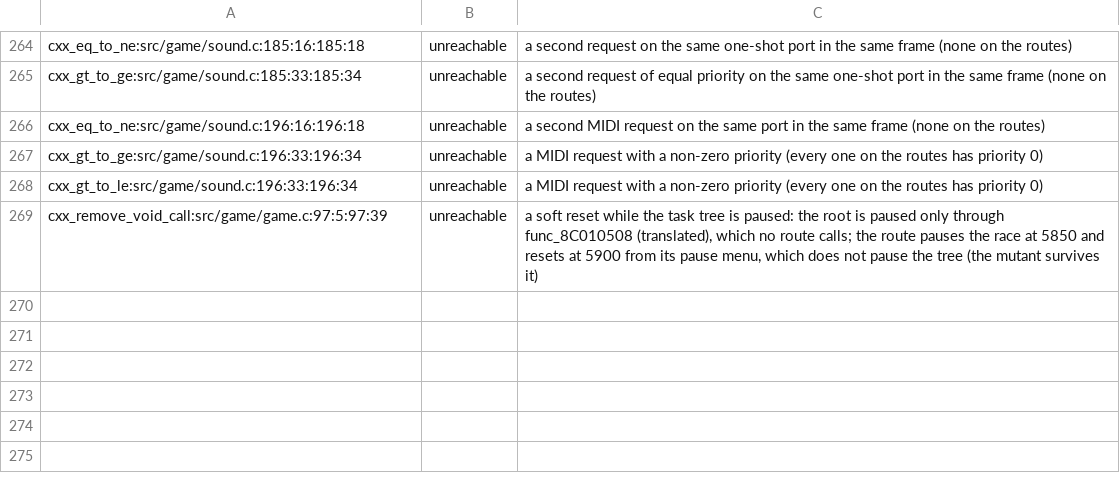
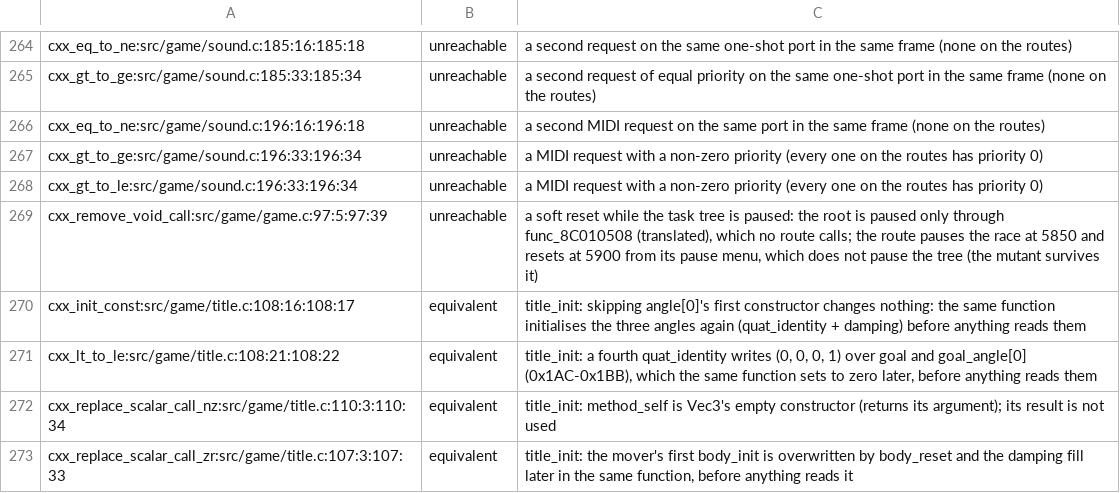
Before and after one commit to Sorikairox/penpen-web, a TSV file: docs/progress/mutation_notes.tsv, drawn as a sheet; only a part is shown, gaps mark what is left out.

```diff
--- a/docs/progress/mutation_notes.tsv
+++ b/docs/progress/mutation_notes.tsv
@@ -269 +269,5 @@ cxx_gt_to_le:src/game/sound.c:196:33:196:34	unreachable	a MIDI request with a no
 cxx_remove_void_call:src/game/game.c:97:5:97:39	unreachable	a soft reset while the task tree is paused: the root is paused only through func_8C010508 (translated), which no route calls; the route pauses the race at 5850 and resets at 5900 from its pause menu, which does not pause the tree (the mutant survives it)
+cxx_init_const:src/game/title.c:108:16:108:17	equivalent	title_init: skipping angle[0]'s first constructor changes nothing: the same function initialises the three angles again (quat_identity + damping) before anything reads them
+cxx_lt_to_le:src/game/title.c:108:21:108:22	equivalent	title_init: a fourth quat_identity writes (0, 0, 0, 1) over goal and goal_angle[0] (0x1AC-0x1BB), which the same function sets to zero later, before anything reads them
+cxx_replace_scalar_call_nz:src/game/title.c:110:3:110:34	equivalent	title_init: method_self is Vec3's empty constructor (returns its argument); its result is not used
+cxx_replace_scalar_call_zr:src/game/title.c:107:3:107:33	equivalent	title_init: the mover's first body_init is overwritten by body_reset and the damping fill later in the same function, before anything reads it
```
Also changed, not shown: docs/progress/mutation.tsv, docs/progress/mutation_sessions.tsv, 5 other files.
